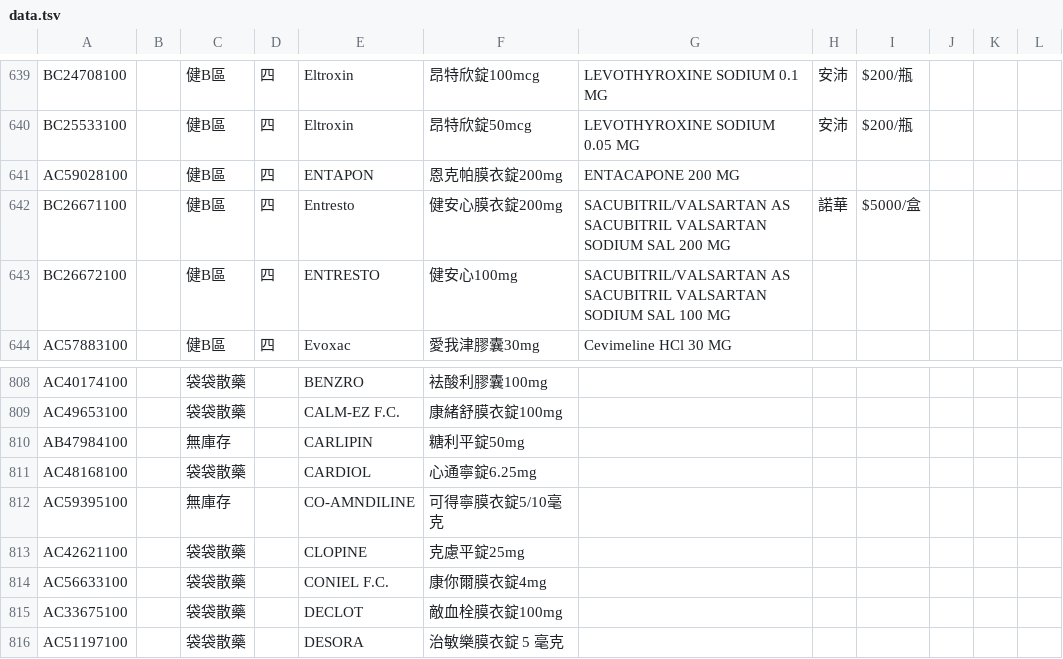
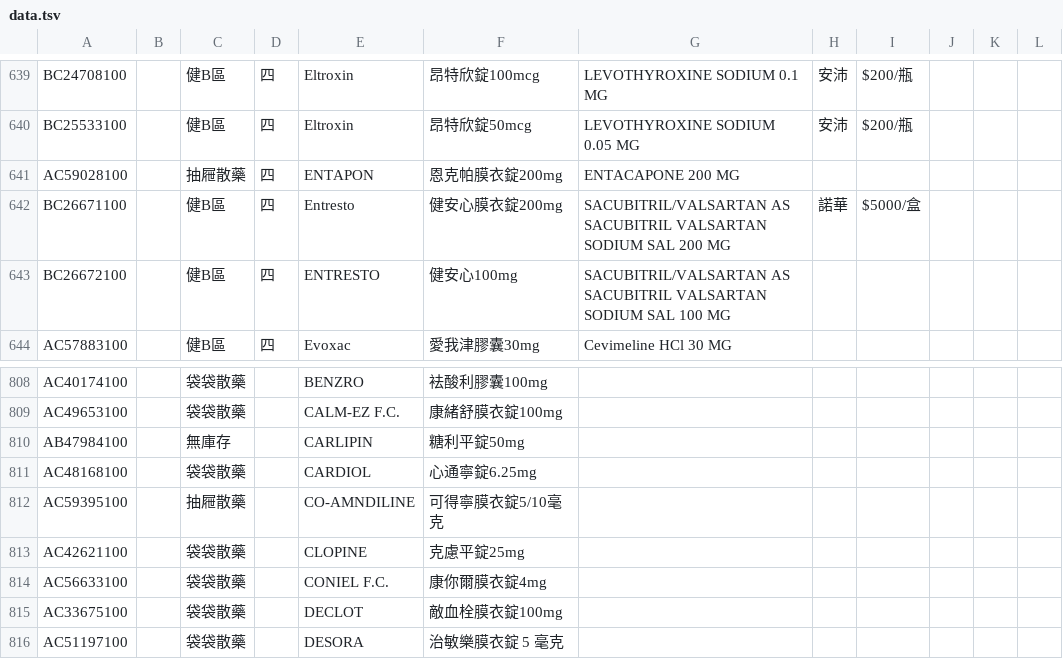
Before and after one commit to jianshiangsanho/drugSeat, a TSV file: data.tsv, drawn as a sheet; only a part is shown, gaps mark what is left out; the diff covers the shown part only.

```diff
--- a/data.tsv
+++ b/data.tsv
@@ -640,3 +640,3 @@ BC24708100		健B區	四	Eltroxin	昂特欣錠100mcg	LEVOTHYROXINE SODIUM 0.1 MG
 BC25533100		健B區	四	Eltroxin	昂特欣錠50mcg	LEVOTHYROXINE SODIUM 0.05 MG	安沛	$200/瓶			
-AC59028100		健B區	四	ENTAPON	恩克帕膜衣錠200mg	ENTACAPONE 200 MG					
+AC59028100		抽屜散藥	四	ENTAPON	恩克帕膜衣錠200mg	ENTACAPONE 200 MG					
 BC26671100		健B區	四	Entresto	健安心膜衣錠200mg	SACUBITRIL/VALSARTAN AS SACUBITRIL VALSARTAN SODIUM SAL 200 MG	諾華	$5000/盒			
@@ -811,3 +811,3 @@ AB47984100		無庫存		CARLIPIN	糖利平錠50mg
 AC48168100		袋袋散藥		CARDIOL	心通寧錠6.25mg						
-AC59395100		無庫存		CO-AMNDILINE	可得寧膜衣錠5/10毫克						
+AC59395100		抽屜散藥		CO-AMNDILINE	可得寧膜衣錠5/10毫克						
 AC42621100		袋袋散藥		CLOPINE	克慮平錠25mg						
```
Also changed, not shown: 2 added rows and 6 edited cells elsewhere in this file.
